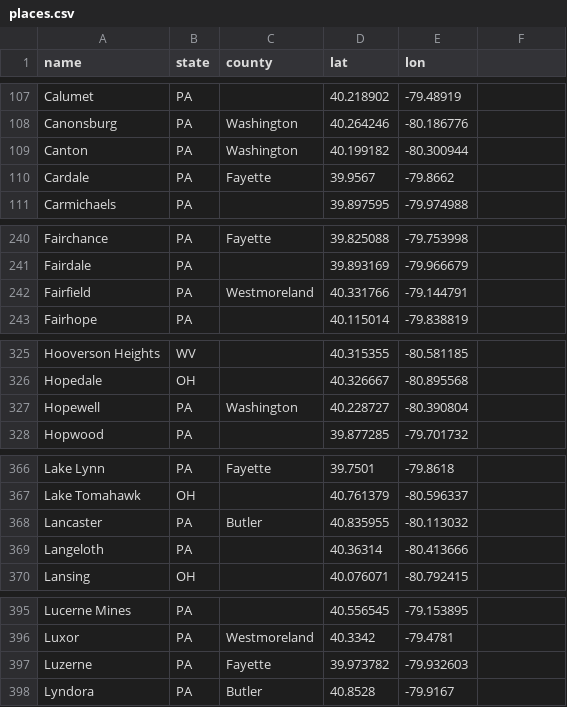
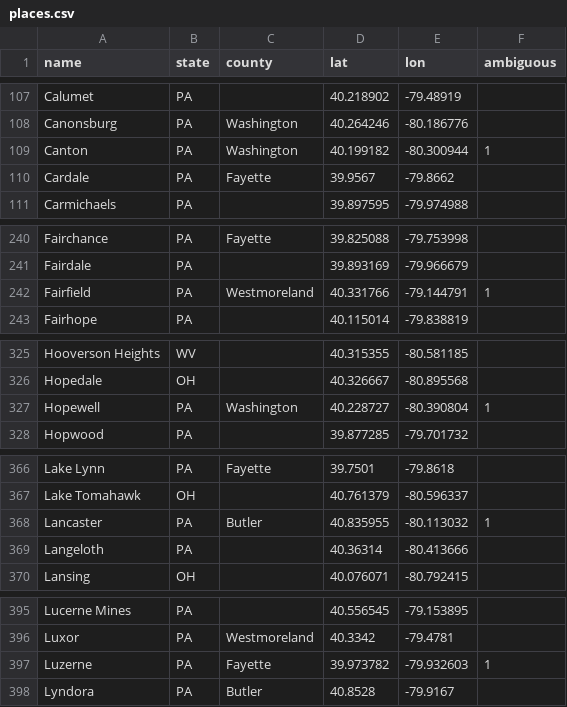
Before and after one commit to CaddisMaster/job-hunt, a CSV file: app/data/places.csv, drawn as a sheet; only a part is shown, gaps mark what is left out; the diff covers the shown part only.

```diff
--- a/app/data/places.csv
+++ b/app/data/places.csv
@@ -1 +1 @@
-name,state,county,lat,lon
+name,state,county,lat,lon,ambiguous
@@ -109 +109 @@ Canonsburg,PA,Washington,40.264246,-80.186776
-Canton,PA,Washington,40.199182,-80.300944
+Canton,PA,Washington,40.199182,-80.300944,1
@@ -242 +242 @@ Fairdale,PA,,39.893169,-79.966679
-Fairfield,PA,Westmoreland,40.331766,-79.144791
+Fairfield,PA,Westmoreland,40.331766,-79.144791,1
@@ -327 +327 @@ Hopedale,OH,,40.326667,-80.895568
-Hopewell,PA,Washington,40.228727,-80.390804
+Hopewell,PA,Washington,40.228727,-80.390804,1
@@ -368 +368 @@ Lake Tomahawk,OH,,40.761379,-80.596337
-Lancaster,PA,Butler,40.835955,-80.113032
+Lancaster,PA,Butler,40.835955,-80.113032,1
@@ -397 +397 @@ Luxor,PA,Westmoreland,40.3342,-79.4781
-Luzerne,PA,Fayette,39.973782,-79.932603
+Luzerne,PA,Fayette,39.973782,-79.932603,1
```
Also changed, not shown: 20 edited cells elsewhere in this file, 4 other files.
